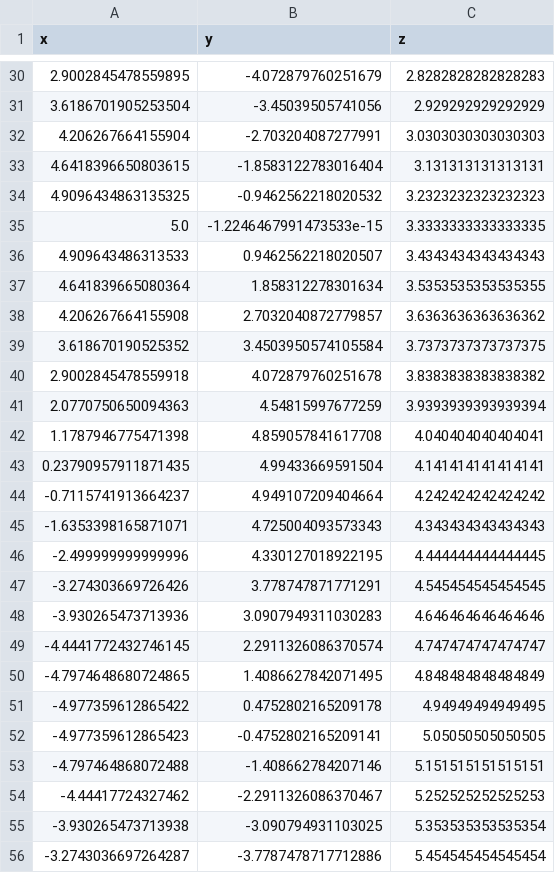
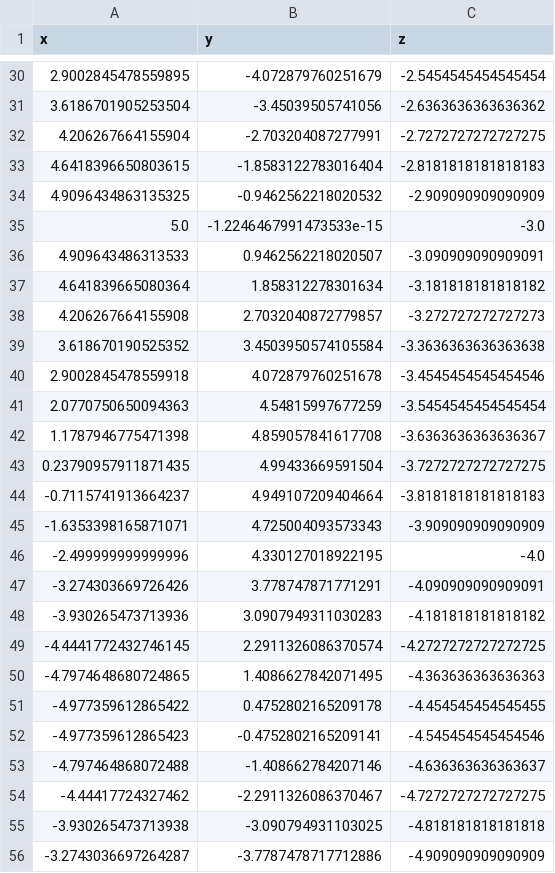
Before and after one commit to Offset-official/bluerov_hydrobatics, a CSV file: trajectories/spiral.csv, drawn as a sheet; only a part is shown, gaps mark what is left out; the diff covers the shown part only.

```diff
--- a/trajectories/spiral.csv
+++ b/trajectories/spiral.csv
@@ -30,27 +30,27 @@ x,y,z
-2.9002845478559895,-4.072879760251679,2.8282828282828283
-3.6186701905253504,-3.45039505741056,2.929292929292929
-4.206267664155904,-2.703204087277991,3.0303030303030303
-4.6418396650803615,-1.8583122783016404,3.131313131313131
-4.9096434863135325,-0.9462562218020532,3.2323232323232323
-5.0,-1.2246467991473533e-15,3.3333333333333335
-4.909643486313533,0.9462562218020507,3.4343434343434343
-4.641839665080364,1.858312278301634,3.5353535353535355
-4.206267664155908,2.7032040872779857,3.6363636363636362
-3.618670190525352,3.4503950574105584,3.7373737373737375
-2.9002845478559918,4.072879760251678,3.8383838383838382
-2.0770750650094363,4.54815997677259,3.9393939393939394
-1.1787946775471398,4.859057841617708,4.040404040404041
-0.23790957911871435,4.99433669591504,4.141414141414141
--0.7115741913664237,4.949107209404664,4.242424242424242
--1.6353398165871071,4.725004093573343,4.343434343434343
--2.499999999999996,4.330127018922195,4.444444444444445
--3.274303669726426,3.778747871771291,4.545454545454545
--3.930265473713936,3.0907949311030283,4.646464646464646
--4.4441772432746145,2.2911326086370574,4.747474747474747
--4.7974648680724865,1.4086627842071495,4.848484848484849
--4.977359612865422,0.4752802165209178,4.94949494949495
--4.977359612865423,-0.4752802165209141,5.05050505050505
--4.797464868072488,-1.408662784207146,5.151515151515151
--4.44417724327462,-2.2911326086370467,5.252525252525253
--3.930265473713938,-3.090794931103025,5.353535353535354
--3.2743036697264287,-3.7787478717712886,5.454545454545454
+2.9002845478559895,-4.072879760251679,-2.5454545454545454
+3.6186701905253504,-3.45039505741056,-2.6363636363636362
+4.206267664155904,-2.703204087277991,-2.7272727272727275
+4.6418396650803615,-1.8583122783016404,-2.8181818181818183
+4.9096434863135325,-0.9462562218020532,-2.909090909090909
+5.0,-1.2246467991473533e-15,-3.0
+4.909643486313533,0.9462562218020507,-3.090909090909091
+4.641839665080364,1.858312278301634,-3.181818181818182
+4.206267664155908,2.7032040872779857,-3.272727272727273
+3.618670190525352,3.4503950574105584,-3.3636363636363638
+2.9002845478559918,4.072879760251678,-3.4545454545454546
+2.0770750650094363,4.54815997677259,-3.5454545454545454
+1.1787946775471398,4.859057841617708,-3.6363636363636367
+0.23790957911871435,4.99433669591504,-3.7272727272727275
+-0.7115741913664237,4.949107209404664,-3.8181818181818183
+-1.6353398165871071,4.725004093573343,-3.909090909090909
+-2.499999999999996,4.330127018922195,-4.0
+-3.274303669726426,3.778747871771291,-4.090909090909091
+-3.930265473713936,3.0907949311030283,-4.181818181818182
+-4.4441772432746145,2.2911326086370574,-4.2727272727272725
+-4.7974648680724865,1.4086627842071495,-4.363636363636363
+-4.977359612865422,0.4752802165209178,-4.454545454545455
+-4.977359612865423,-0.4752802165209141,-4.545454545454546
+-4.797464868072488,-1.408662784207146,-4.636363636363637
+-4.44417724327462,-2.2911326086370467,-4.7272727272727275
+-3.930265473713938,-3.090794931103025,-4.818181818181818
+-3.2743036697264287,-3.7787478717712886,-4.909090909090909
```
Also changed, not shown: 72 edited cells elsewhere in this file, 1 other file.
